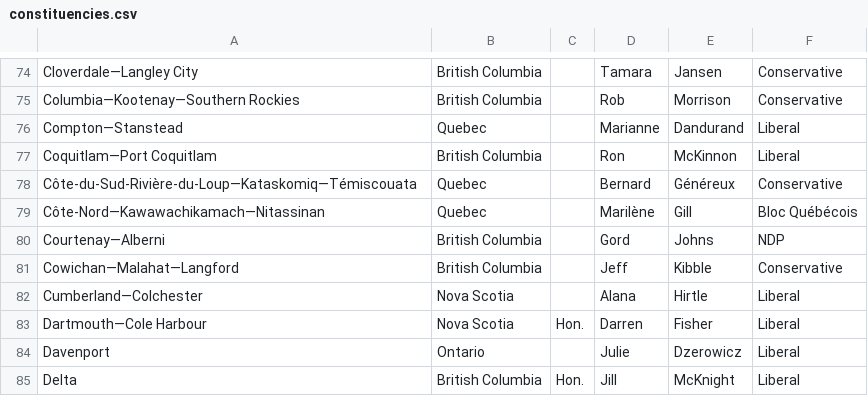
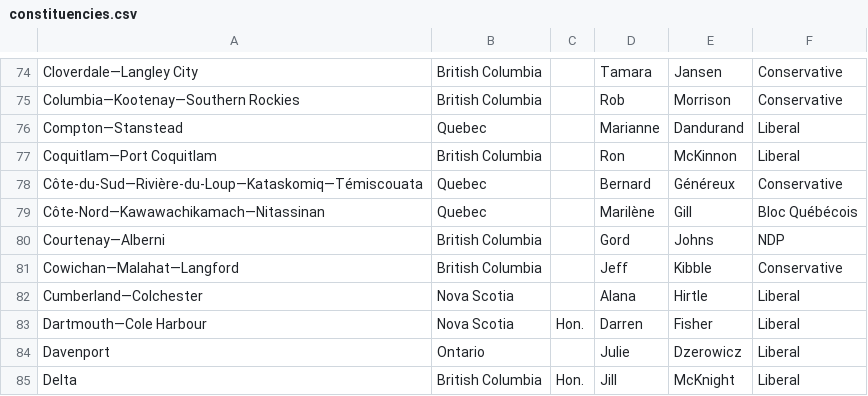
Before and after one commit to linusmoreau/campaign-trail, a CSV file: 2025_Canada/constituencies.csv, drawn as a sheet; only a part is shown, gaps mark what is left out.

Commit message:
Fix typo in constituencies

```diff
--- a/2025_Canada/constituencies.csv
+++ b/2025_Canada/constituencies.csv
@@ -77,3 +77,3 @@ Compton—Stanstead,Quebec,,Marianne,Dandurand,Liberal
 Coquitlam—Port Coquitlam,British Columbia,,Ron,McKinnon,Liberal
-Côte-du-Sud-Rivière-du-Loup—Kataskomiq—Témiscouata,Quebec,,Bernard,Généreux,Conservative
+Côte-du-Sud—Rivière-du-Loup—Kataskomiq—Témiscouata,Quebec,,Bernard,Généreux,Conservative
 Côte-Nord—Kawawachikamach—Nitassinan,Quebec,,Marilène,Gill,Bloc Québécois
```
